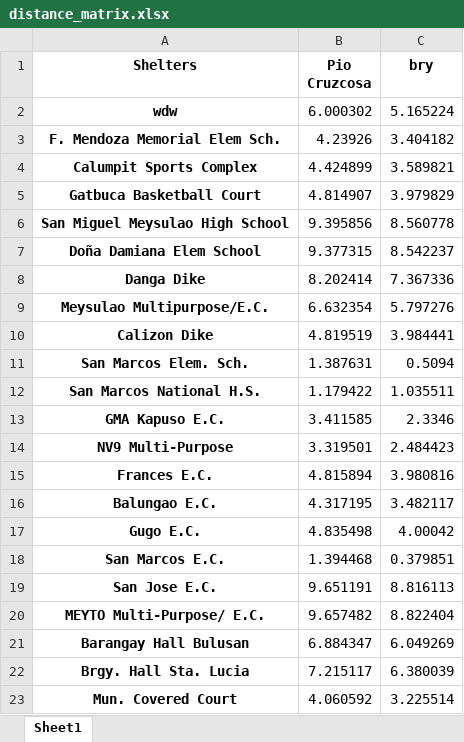
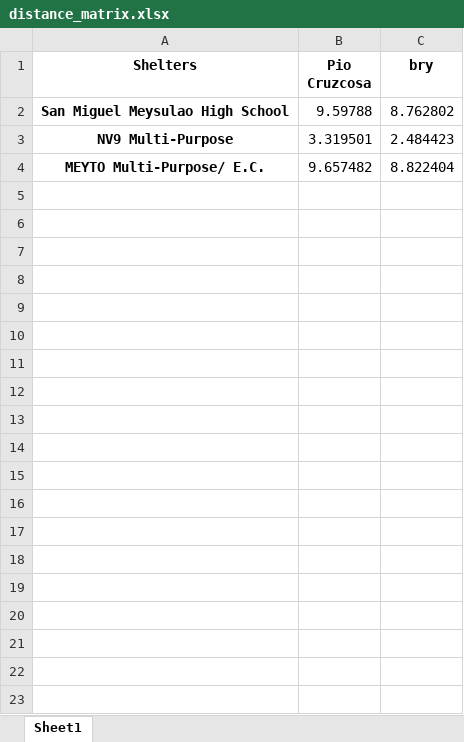
Before and after one commit to Lucianono/ShelterAlloc_Thesis, an Excel workbook: ProgramSrc/distance_matrix.xlsx, sheet Sheet1, drawn as a sheet; values as stored, in another font and other column widths than the file's, no borders; removed rows and columns are numbered as before the commit, all else as after; the diff names each change by its address in the sheet, - before the commit and + after, or states it on an @@ line.

Commit message:
working GA with filtered data

```diff
--- a/ProgramSrc/distance_matrix.xlsx (sheet Sheet1)
+++ b/ProgramSrc/distance_matrix.xlsx (sheet Sheet1)
-row 2: wdw | 6.000302 | 5.165224
-row 3: F. Mendoza Memorial Elem Sch. | 4.23926 | 3.404182
-row 4: Calumpit Sports Complex | 4.424899 | 3.589821
-row 5: Gatbuca Basketball Court | 4.814907 | 3.979829
-B2 (Pio Cruzcosa): 9.395856
+B2 (Pio Cruzcosa): 9.59788
-C2 (bry): 8.560778
+C2 (bry): 8.762802
-row 7: Doña Damiana Elem School | 9.377315 | 8.542237
-row 8: Danga Dike | 8.202414 | 7.367336
-row 9: Meysulao Multipurpose/E.C. | 6.632354 | 5.797276
-row 10: Calizon Dike | 4.819519 | 3.984441
-row 11: San Marcos Elem. Sch. | 1.387631 | 0.5094
-row 12: San Marcos National H.S. | 1.179422 | 1.035511
-row 13: GMA Kapuso E.C. | 3.411585 | 2.3346
-row 15: Frances E.C. | 4.815894 | 3.980816
-row 16: Balungao E.C. | 4.317195 | 3.482117
-row 17: Gugo E.C. | 4.835498 | 4.00042
-row 18: San Marcos E.C. | 1.394468 | 0.379851
-row 19: San Jose E.C. | 9.651191 | 8.816113
-row 21: Barangay Hall Bulusan | 6.884347 | 6.049269
-row 22: Brgy. Hall Sta. Lucia | 7.215117 | 6.380039
-row 23: Mun. Covered Court | 4.060592 | 3.225514
```
Also changed, not shown: ProgramSrc/commData.xlsx, ProgramSrc/modelParam.xlsx, 12 other files.
